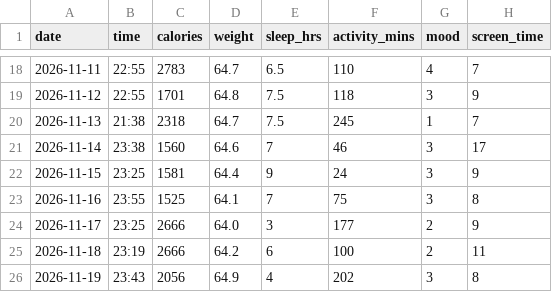
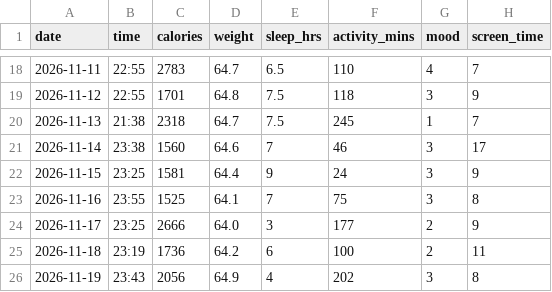
Before and after one commit to SuperDivine7/Health-is-Wealth, a CSV file: data/mystats.csv, drawn as a sheet; only a part is shown, gaps mark what is left out.

Commit message:
Update mystats.csv calories for 17/11

```diff
--- a/data/mystats.csv
+++ b/data/mystats.csv
@@ -24,3 +24,3 @@ date,time,calories,weight,sleep_hrs,activity_mins,mood,screen_time
 2026-11-17,23:25,2666,64.0,3,177,2,9
-2026-11-18,23:19,2666,64.2,6,100,2,11
+2026-11-18,23:19,1736,64.2,6,100,2,11
 2026-11-19,23:43,2056,64.9,4,202,3,8
```
